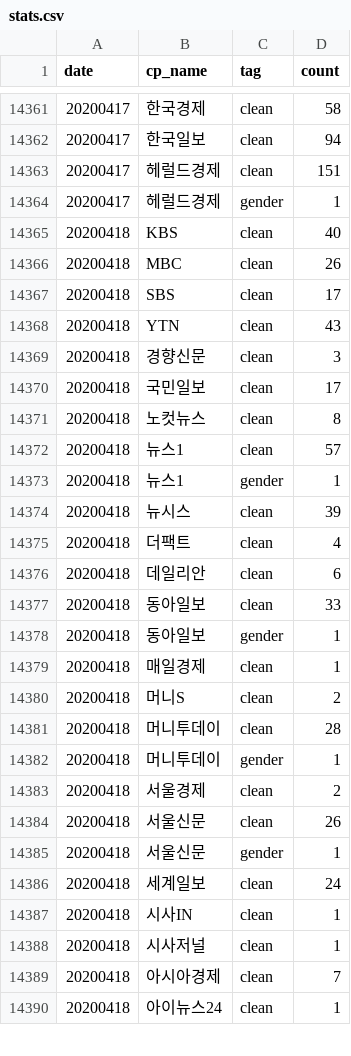
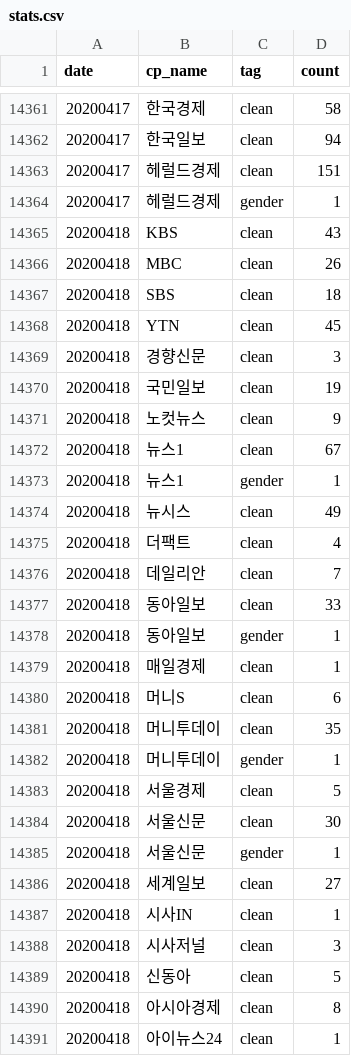
Before and after one commit to newshunter12/done-it-again, a CSV file: _data/stats.csv, drawn as a sheet; only a part is shown, gaps mark what is left out; the diff covers the shown part only.

```diff
--- a/_data/stats.csv
+++ b/_data/stats.csv
@@ -14364,14 +14364,14 @@ date,cp_name,tag,count
 20200417,헤럴드경제,gender,1
-20200418,KBS,clean,40
+20200418,KBS,clean,43
 20200418,MBC,clean,26
-20200418,SBS,clean,17
-20200418,YTN,clean,43
+20200418,SBS,clean,18
+20200418,YTN,clean,45
 20200418,경향신문,clean,3
-20200418,국민일보,clean,17
-20200418,노컷뉴스,clean,8
-20200418,뉴스1,clean,57
+20200418,국민일보,clean,19
+20200418,노컷뉴스,clean,9
+20200418,뉴스1,clean,67
 20200418,뉴스1,gender,1
-20200418,뉴시스,clean,39
+20200418,뉴시스,clean,49
 20200418,더팩트,clean,4
-20200418,데일리안,clean,6
+20200418,데일리안,clean,7
 20200418,동아일보,clean,33
@@ -14379,12 +14379,13 @@ date,cp_name,tag,count
 20200418,매일경제,clean,1
-20200418,머니S,clean,2
-20200418,머니투데이,clean,28
+20200418,머니S,clean,6
+20200418,머니투데이,clean,35
 20200418,머니투데이,gender,1
-20200418,서울경제,clean,2
-20200418,서울신문,clean,26
+20200418,서울경제,clean,5
+20200418,서울신문,clean,30
 20200418,서울신문,gender,1
-20200418,세계일보,clean,24
+20200418,세계일보,clean,27
 20200418,시사IN,clean,1
-20200418,시사저널,clean,1
-20200418,아시아경제,clean,7
+20200418,시사저널,clean,3
+20200418,신동아,clean,5
+20200418,아시아경제,clean,8
 20200418,아이뉴스24,clean,1
```
Also changed, not shown: 5 added rows and 9 edited cells elsewhere in this file, _data/stats_best_cps.csv, _data/stats_daily.csv, 1 other file.
